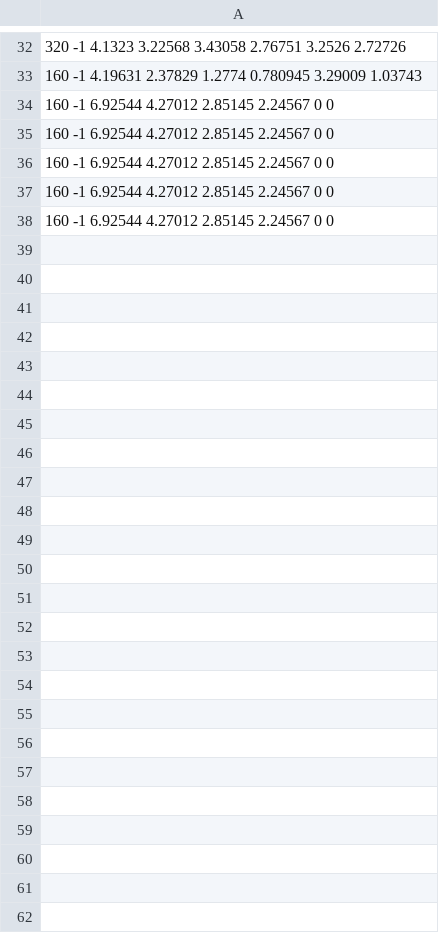
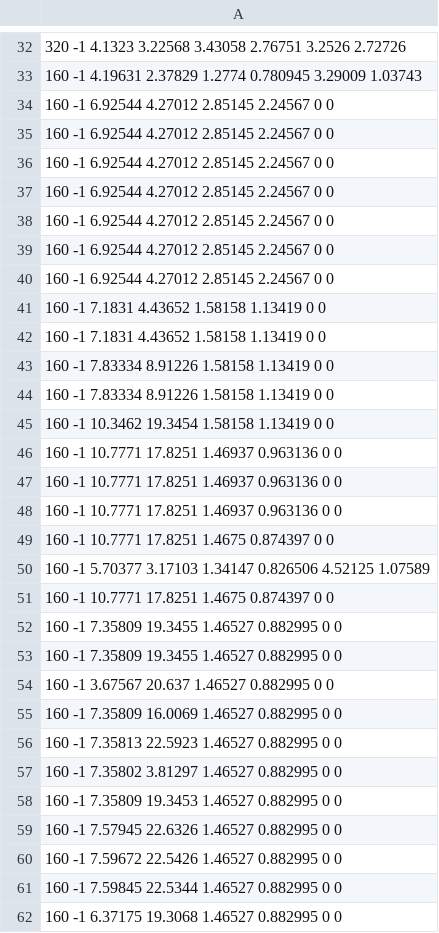
Before and after one commit to HelgeEgil/DigitalTrackingCalorimeterToolkit, a CSV file: projects/MLP/Output/MLPerror_energy230MeV_Water_degrader.csv, drawn as a sheet; only a part is shown, gaps mark what is left out; the diff names each change by its address in the sheet, - before the commit and + after, or states it on an @@ line.

```diff
--- a/projects/MLP/Output/MLPerror_energy230MeV_Water_degrader.csv
+++ b/projects/MLP/Output/MLPerror_energy230MeV_Water_degrader.csv
+row 39: 160 -1 6.92544 4.27012 2.85145 2.24567 0 0
+row 40: 160 -1 6.92544 4.27012 2.85145 2.24567 0 0
+row 41: 160 -1 7.1831 4.43652 1.58158 1.13419 0 0
+row 42: 160 -1 7.1831 4.43652 1.58158 1.13419 0 0
+row 43: 160 -1 7.83334 8.91226 1.58158 1.13419 0 0
+row 44: 160 -1 7.83334 8.91226 1.58158 1.13419 0 0
+row 45: 160 -1 10.3462 19.3454 1.58158 1.13419 0 0
+row 46: 160 -1 10.7771 17.8251 1.46937 0.963136 0 0
+row 47: 160 -1 10.7771 17.8251 1.46937 0.963136 0 0
+row 48: 160 -1 10.7771 17.8251 1.46937 0.963136 0 0
+row 49: 160 -1 10.7771 17.8251 1.4675 0.874397 0 0
+row 50: 160 -1 5.70377 3.17103 1.34147 0.826506 4.52125 1.07589
+row 51: 160 -1 10.7771 17.8251 1.4675 0.874397 0 0
+row 52: 160 -1 7.35809 19.3455 1.46527 0.882995 0 0
+row 53: 160 -1 7.35809 19.3455 1.46527 0.882995 0 0
+row 54: 160 -1 3.67567 20.637 1.46527 0.882995 0 0
+row 55: 160 -1 7.35809 16.0069 1.46527 0.882995 0 0
+row 56: 160 -1 7.35813 22.5923 1.46527 0.882995 0 0
+row 57: 160 -1 7.35802 3.81297 1.46527 0.882995 0 0
+row 58: 160 -1 7.35809 19.3453 1.46527 0.882995 0 0
+row 59: 160 -1 7.57945 22.6326 1.46527 0.882995 0 0
+row 60: 160 -1 7.59672 22.5426 1.46527 0.882995 0 0
+row 61: 160 -1 7.59845 22.5344 1.46527 0.882995 0 0
+row 62: 160 -1 6.37175 19.3068 1.46527 0.882995 0 0
```
Also changed, not shown: 2 other files.
